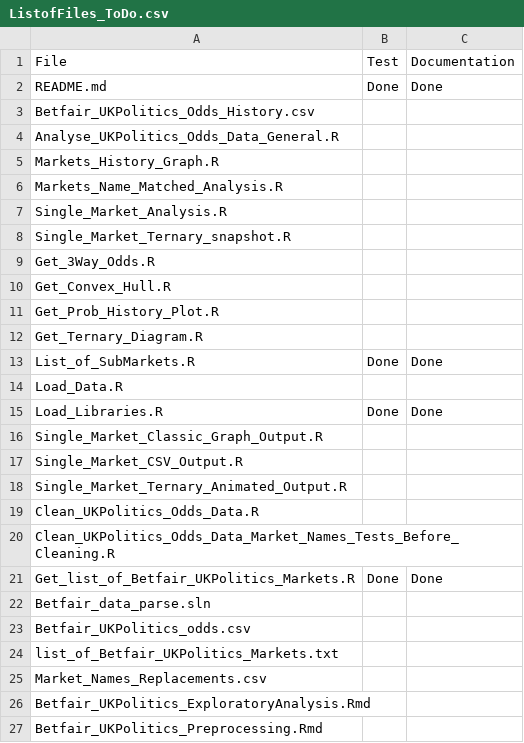
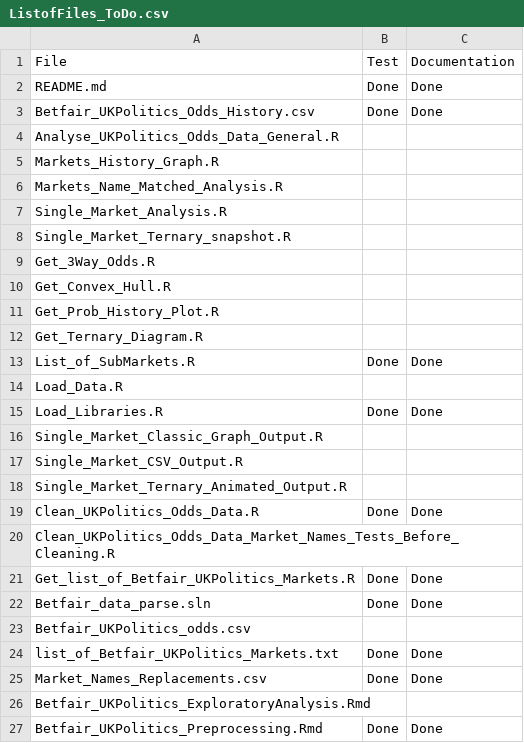
Before and after one commit to NimaHRaja/UK_GeneralElection_2015, a CSV file: Betfair_UKPolitics/ListofFiles_ToDo.csv, drawn as a sheet.

```diff
--- a/Betfair_UKPolitics/ListofFiles_ToDo.csv
+++ b/Betfair_UKPolitics/ListofFiles_ToDo.csv
@@ -2,3 +2,3 @@ File	Test	Documentation
 README.md	Done	Done
-Betfair_UKPolitics_Odds_History.csv		
+Betfair_UKPolitics_Odds_History.csv	Done	Done
 Analyse_UKPolitics_Odds_Data_General.R		
@@ -18,10 +18,10 @@ Single_Market_CSV_Output.R
 Single_Market_Ternary_Animated_Output.R		
-Clean_UKPolitics_Odds_Data.R		
+Clean_UKPolitics_Odds_Data.R	Done	Done
 Clean_UKPolitics_Odds_Data_Market_Names_Tests_Before_Cleaning.R		
 Get_list_of_Betfair_UKPolitics_Markets.R	Done	Done
-Betfair_data_parse.sln		
+Betfair_data_parse.sln	Done	Done
 Betfair_UKPolitics_odds.csv		
-list_of_Betfair_UKPolitics_Markets.txt		
-Market_Names_Replacements.csv		
+list_of_Betfair_UKPolitics_Markets.txt	Done	Done
+Market_Names_Replacements.csv	Done	Done
 Betfair_UKPolitics_ExploratoryAnalysis.Rmd		
-Betfair_UKPolitics_Preprocessing.Rmd		
+Betfair_UKPolitics_Preprocessing.Rmd	Done	Done
```
Also changed, not shown: 4 other files.
